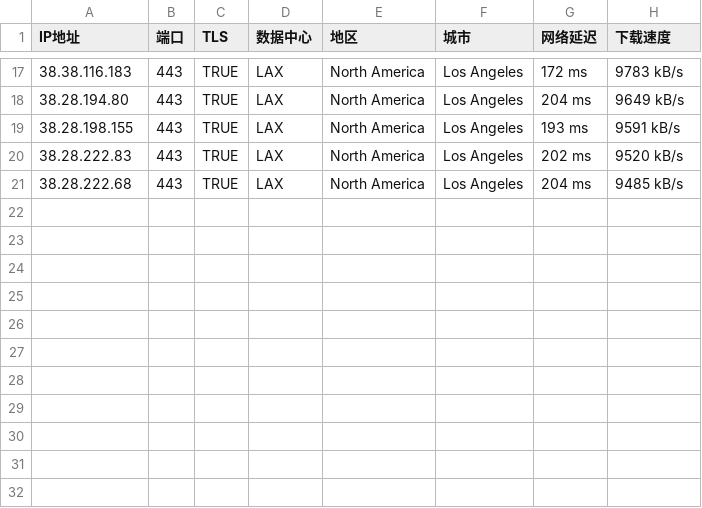
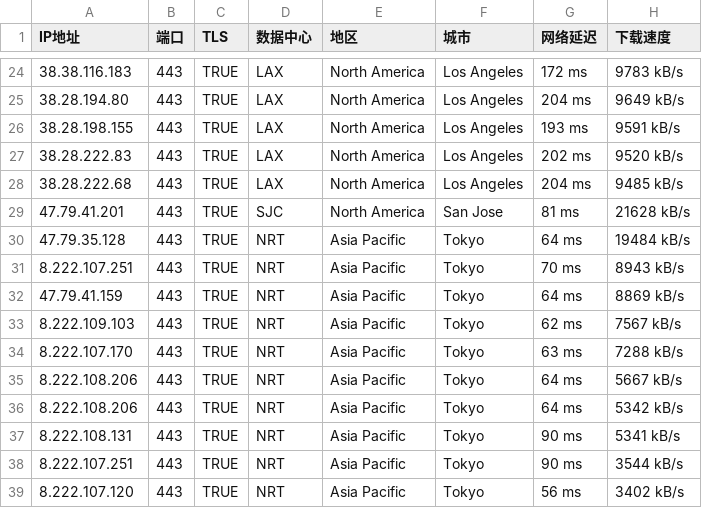
Before and after one commit to gavinhomework/AutoBuild-OpenWrt, a CSV file: Fandai.csv, drawn as a sheet; only a part is shown, gaps mark what is left out; the diff covers the shown part only; the diff names each change by its address in the sheet, - before the commit and + after, or states it on an @@ line.

Commit message:
Add files via upload

```diff
--- a/Fandai.csv
+++ b/Fandai.csv
+row 29: 47.79.41.201 | 443 | TRUE | SJC | North America | San Jose | 81 ms | 21628 kB/s
+row 30: 47.79.35.128 | 443 | TRUE | NRT | Asia Pacific | Tokyo | 64 ms | 19484 kB/s
+row 31: 8.222.107.251 | 443 | TRUE | NRT | Asia Pacific | Tokyo | 70 ms | 8943 kB/s
+row 32: 47.79.41.159 | 443 | TRUE | NRT | Asia Pacific | Tokyo | 64 ms | 8869 kB/s
+row 33: 8.222.109.103 | 443 | TRUE | NRT | Asia Pacific | Tokyo | 62 ms | 7567 kB/s
+row 34: 8.222.107.170 | 443 | TRUE | NRT | Asia Pacific | Tokyo | 63 ms | 7288 kB/s
+row 35: 8.222.108.206 | 443 | TRUE | NRT | Asia Pacific | Tokyo | 64 ms | 5667 kB/s
+row 36: 8.222.108.206 | 443 | TRUE | NRT | Asia Pacific | Tokyo | 64 ms | 5342 kB/s
+row 37: 8.222.108.131 | 443 | TRUE | NRT | Asia Pacific | Tokyo | 90 ms | 5341 kB/s
+row 38: 8.222.107.251 | 443 | TRUE | NRT | Asia Pacific | Tokyo | 90 ms | 3544 kB/s
+row 39: 8.222.107.120 | 443 | TRUE | NRT | Asia Pacific | Tokyo | 56 ms | 3402 kB/s
```
Also changed, not shown: 7 added rows and 30 edited cells elsewhere in this file.
